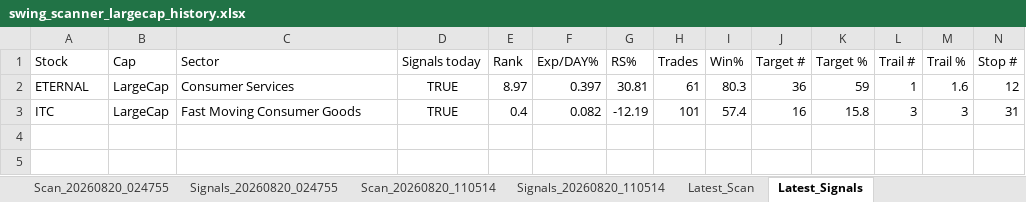
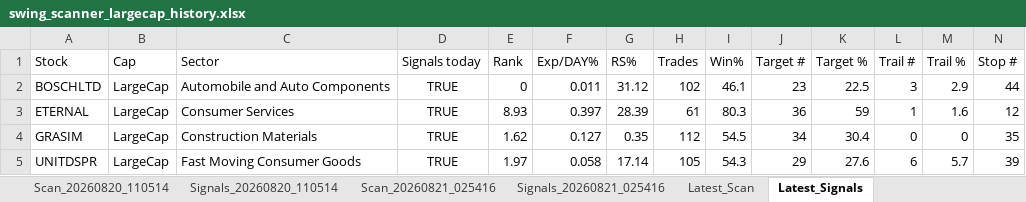
Before and after one commit to PavanSaiNekkala/Swing_Scanner_Latest, an Excel workbook: downloads/history/swing_scanner_largecap_history.xlsx, sheet Latest_Signals, drawn as a sheet; only a part is shown; values as stored, in another font and other column widths than the file's, no borders; removed rows and columns are numbered as before the commit, all else as after; rows hold the shown columns only; the diff names each change by its address in the sheet, - before the commit and + after, or states it on an @@ line.

```diff
--- a/downloads/history/swing_scanner_largecap_history.xlsx (sheet Latest_Signals)
+++ b/downloads/history/swing_scanner_largecap_history.xlsx (sheet Latest_Signals)
+row 2: BOSCHLTD | LargeCap | Automobile and Auto Components | TRUE | 0 | 0.011 | 31.12 | 102 | 46.1 | 23 | 22.5 | 3 | 2.9 | 44
-E3 (Rank): 8.97
+E3 (Rank): 8.93
-G3 (RS%): 30.81
+G3 (RS%): 28.39
-row 3: ITC | LargeCap | Fast Moving Consumer Goods | TRUE | 0.4 | 0.082 | -12.19 | 101 | 57.4 | 16 | 15.8 | 3 | 3 | 31
+row 4: GRASIM | LargeCap | Construction Materials | TRUE | 1.62 | 0.127 | 0.35 | 112 | 54.5 | 34 | 30.4 | 0 | 0 | 35
+row 5: UNITDSPR | LargeCap | Fast Moving Consumer Goods | TRUE | 1.97 | 0.058 | 17.14 | 105 | 54.3 | 29 | 27.6 | 6 | 5.7 | 39
```
Also changed, not shown: sheet Latest_Scan, other sheet tabs.
